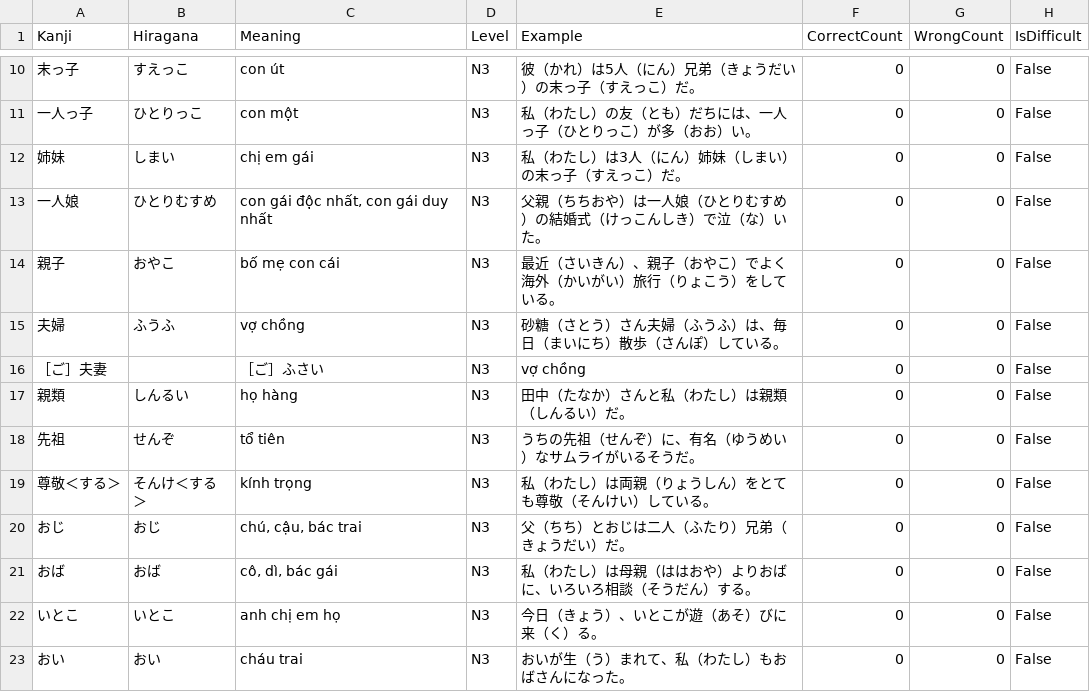
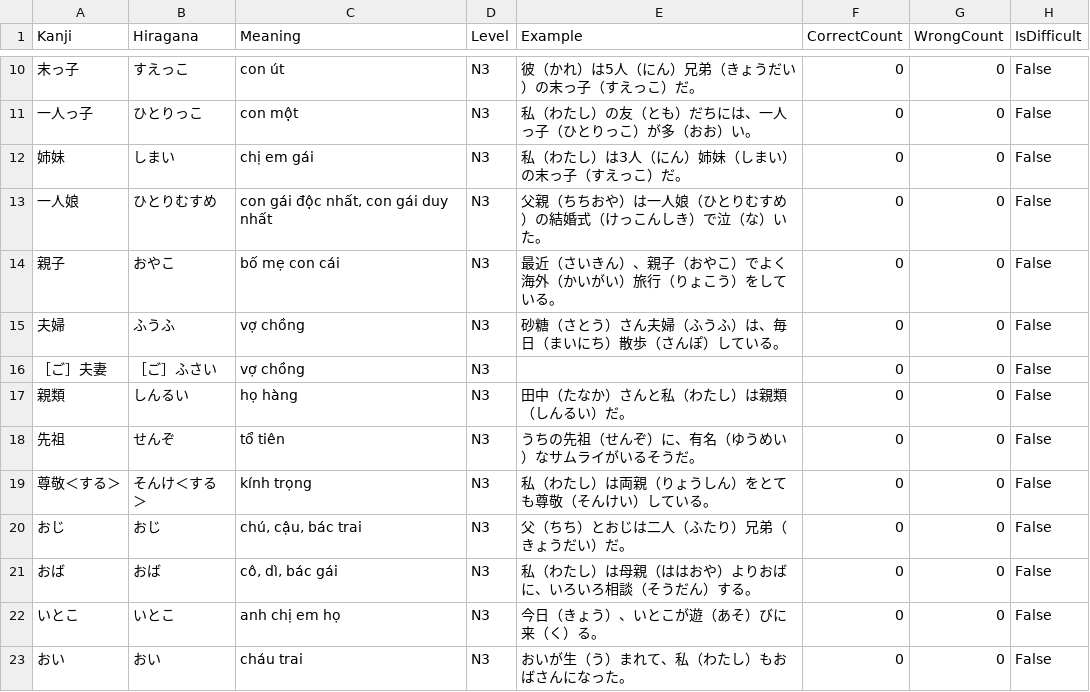
Before and after one commit to PhanThanhDanh-CDTH18PMC/TestNihongo, a CSV file: TestNihongo/Data/vocab_n3.csv, drawn as a sheet; only a part is shown, gaps mark what is left out.

```diff
--- a/TestNihongo/Data/vocab_n3.csv
+++ b/TestNihongo/Data/vocab_n3.csv
@@ -15,3 +15,3 @@
 夫婦,ふうふ,vợ chồng,N3,砂糖（さとう）さん夫婦（ふうふ）は、毎日（まいにち）散歩（さんぽ）している。,0,0,False
-［ご］夫妻,,［ご］ふさい,N3,vợ chồng,0,0,False
+［ご］夫妻,［ご］ふさい,vợ chồng,N3,,0,0,False
 親類,しんるい,họ hàng,N3,田中（たなか）さんと私（わたし）は親類（しんるい）だ。,0,0,False
```
Also changed, not shown: TestNihongo/Data/vocab_n2.csv, TestNihongo/Data/vocab_n4.csv, 2 other files.
